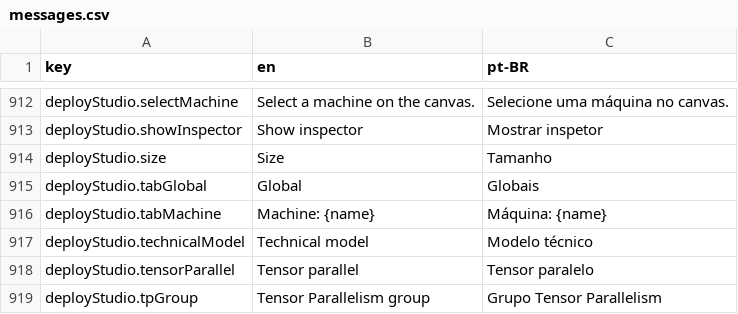
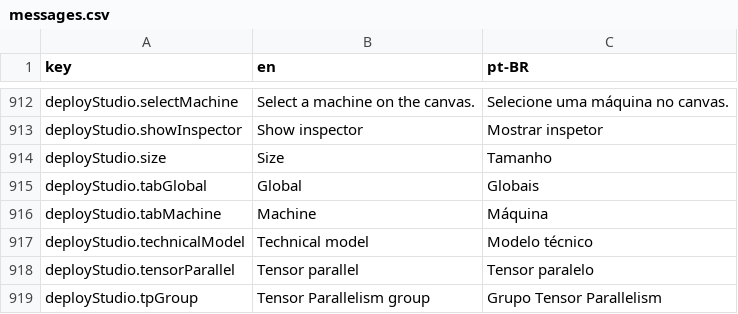
Before and after one commit to pieceofmindcloud/pom, a CSV file: apps/frontend/src/i18n/messages.csv, drawn as a sheet; only a part is shown, gaps mark what is left out.

```diff
--- a/apps/frontend/src/i18n/messages.csv
+++ b/apps/frontend/src/i18n/messages.csv
@@ -915,3 +915,3 @@ deployStudio.size,Size,Tamanho
 deployStudio.tabGlobal,Global,Globais
-deployStudio.tabMachine,Machine: {name},Máquina: {name}
+deployStudio.tabMachine,Machine,Máquina
 deployStudio.technicalModel,Technical model,Modelo técnico
```
Also changed, not shown: 5 other files.
